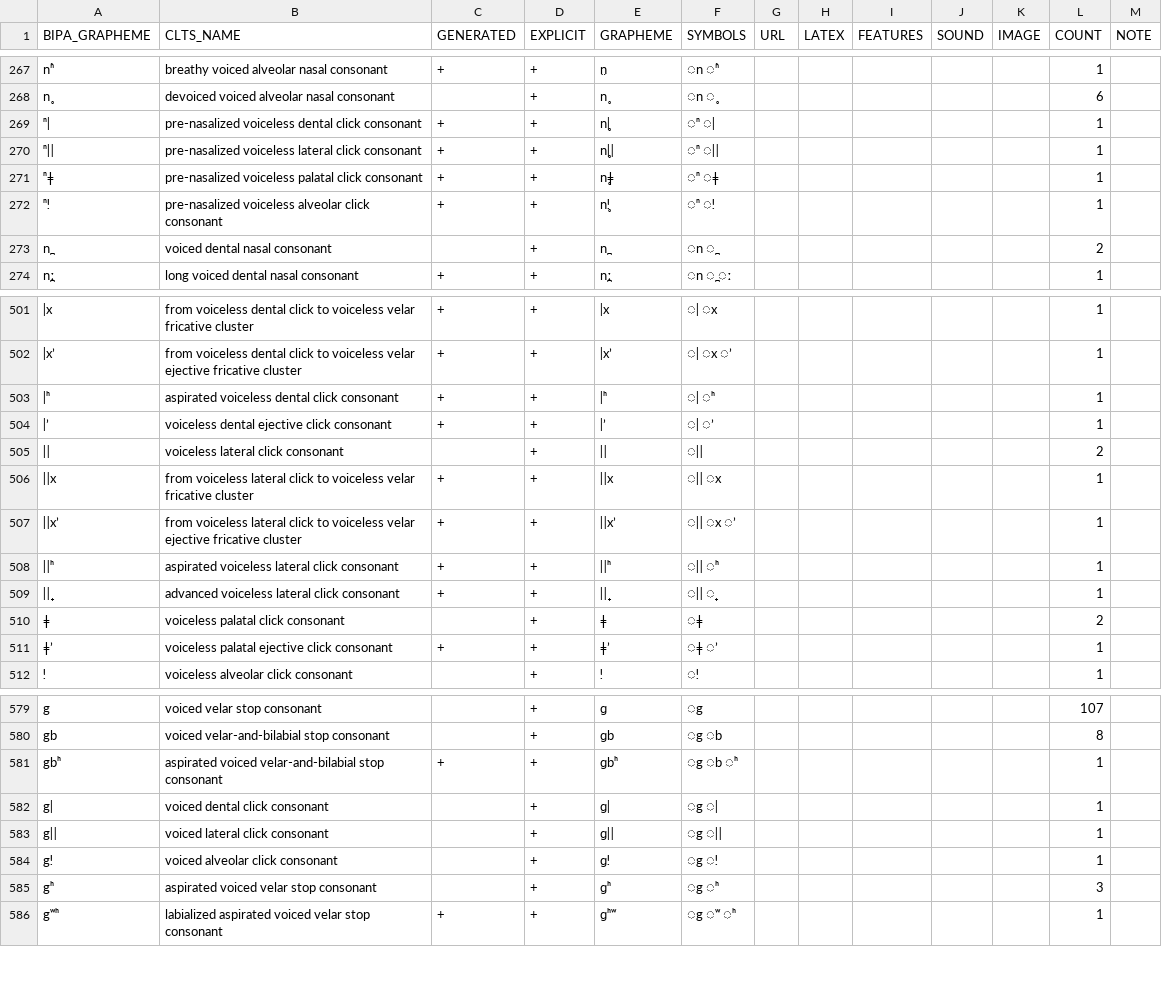
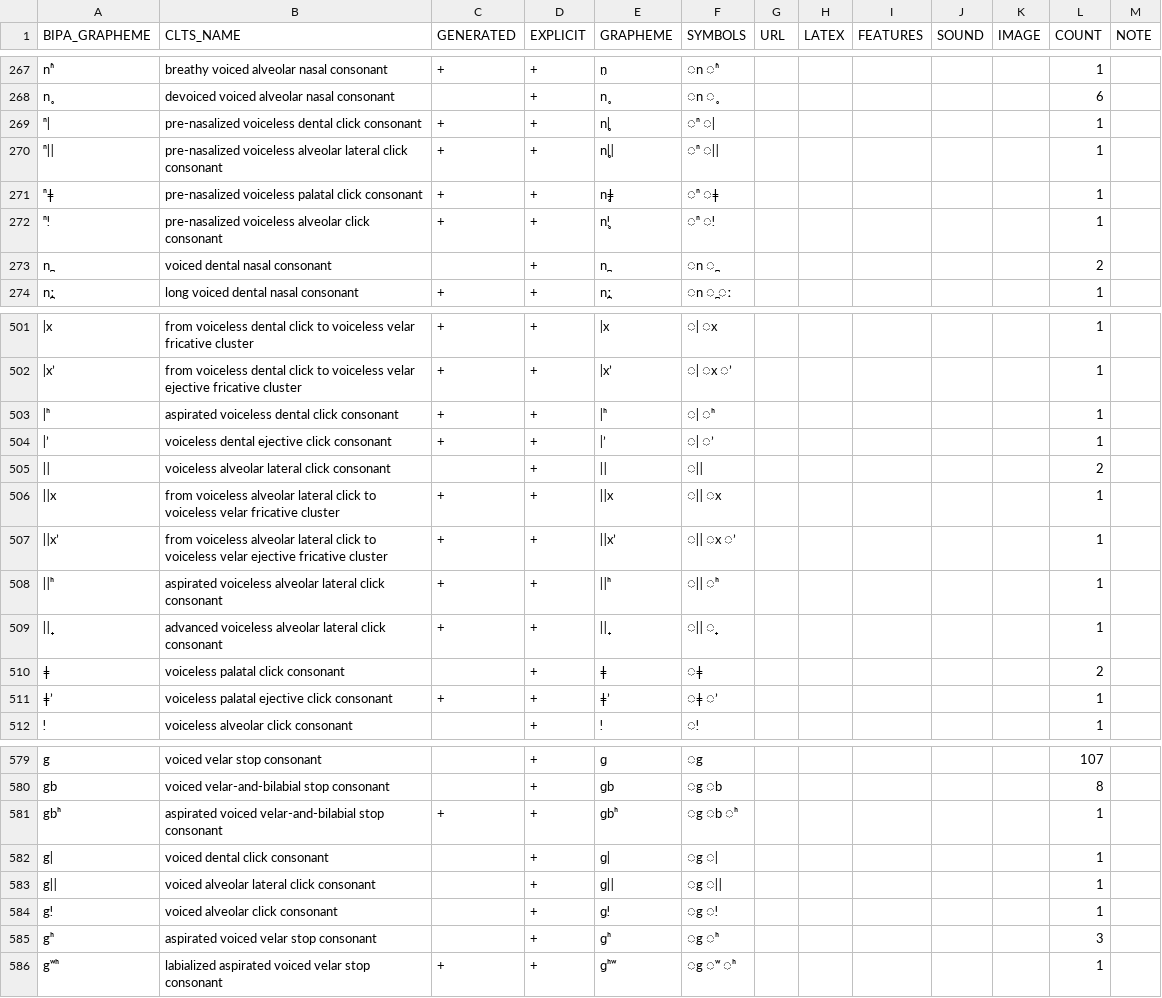
Before and after one commit to cldf-clts/clts, a TSV file: pkg/transcriptiondata/bdproto.tsv, drawn as a sheet; only a part is shown, gaps mark what is left out; the diff names each change by its address in the sheet, - before the commit and + after, or states it on an @@ line.

```diff
--- a/pkg/transcriptiondata/bdproto.tsv
+++ b/pkg/transcriptiondata/bdproto.tsv
-B270 (CLTS_NAME): pre-nasalized voiceless lateral click…
+B270 (CLTS_NAME): pre-nasalized voiceless alveolar lateral click…
-B505 (CLTS_NAME): voiceless lateral click consonant
+B505 (CLTS_NAME): voiceless alveolar lateral click consonant
-B506 (CLTS_NAME): from voiceless lateral click…
+B506 (CLTS_NAME): from voiceless alveolar lateral click…
-B507 (CLTS_NAME): from voiceless lateral click…
+B507 (CLTS_NAME): from voiceless alveolar lateral click…
-B508 (CLTS_NAME): aspirated voiceless lateral click…
+B508 (CLTS_NAME): aspirated voiceless alveolar lateral click…
-B509 (CLTS_NAME): advanced voiceless lateral click…
+B509 (CLTS_NAME): advanced voiceless alveolar lateral click…
-B583 (CLTS_NAME): voiced lateral click consonant
+B583 (CLTS_NAME): voiced alveolar lateral click consonant
```
Also changed, not shown: pkg/transcriptiondata/lapsyd.tsv, pkg/transcriptiondata/pbase.tsv, 15 other files.
